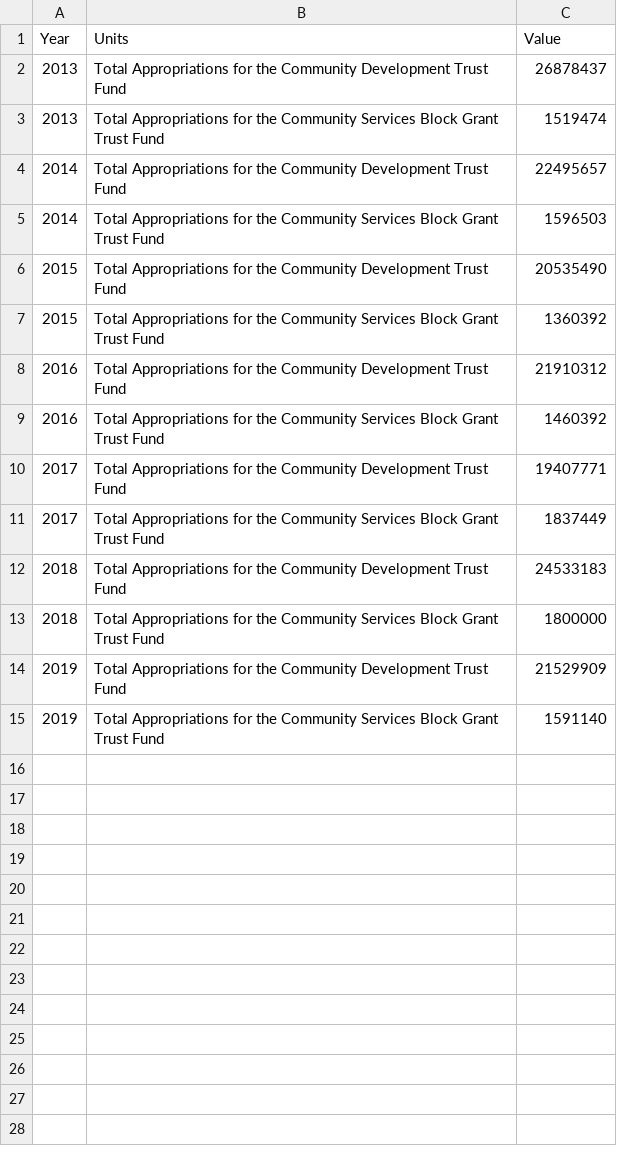
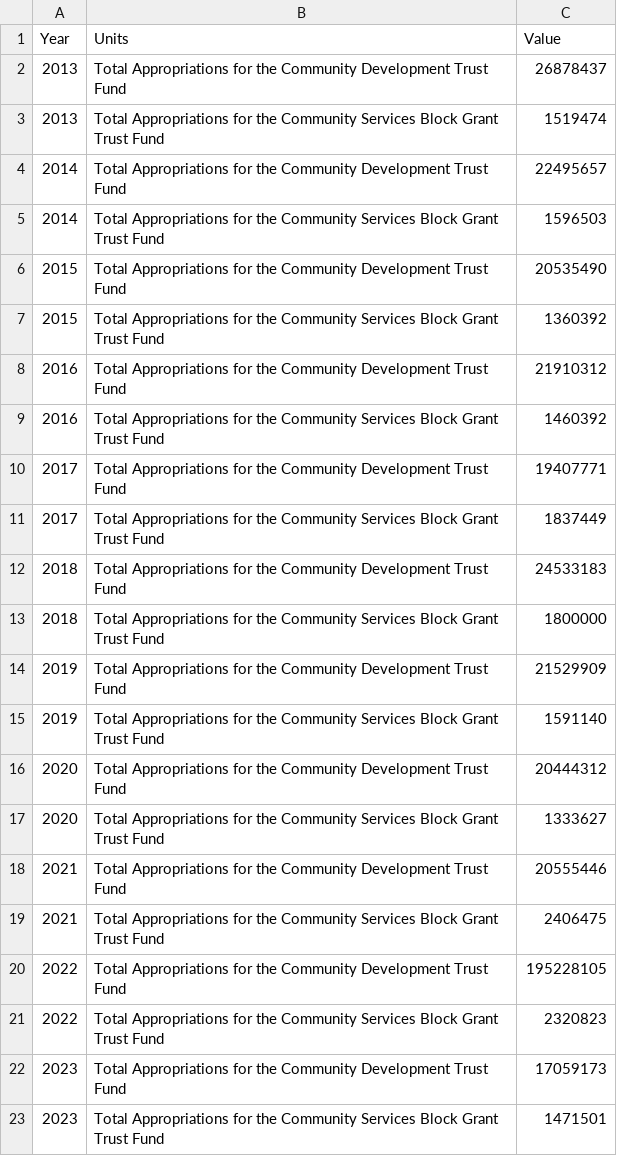
Before and after one commit to CityOfLosAngeles/open-sdg-data-starter, a CSV file: data/indicator_1-a-1.csv, drawn as a sheet.

Commit message:
updated indicator 1.a.1

```diff
--- a/data/indicator_1-a-1.csv
+++ b/data/indicator_1-a-1.csv
@@ -15 +15,9 @@ Year,Units,Value
 2019,Total Appropriations for the Community Services Block Grant Trust Fund,1591140
+2020,Total Appropriations for the Community Development Trust Fund,20444312
+2020,Total Appropriations for the Community Services Block Grant Trust Fund,1333627
+2021,Total Appropriations for the Community Development Trust Fund,20555446
+2021,Total Appropriations for the Community Services Block Grant Trust Fund,2406475
+2022,Total Appropriations for the Community Development Trust Fund,195228105
+2022,Total Appropriations for the Community Services Block Grant Trust Fund,2320823
+2023,Total Appropriations for the Community Development Trust Fund,17059173
+2023,Total Appropriations for the Community Services Block Grant Trust Fund,1471501
```
